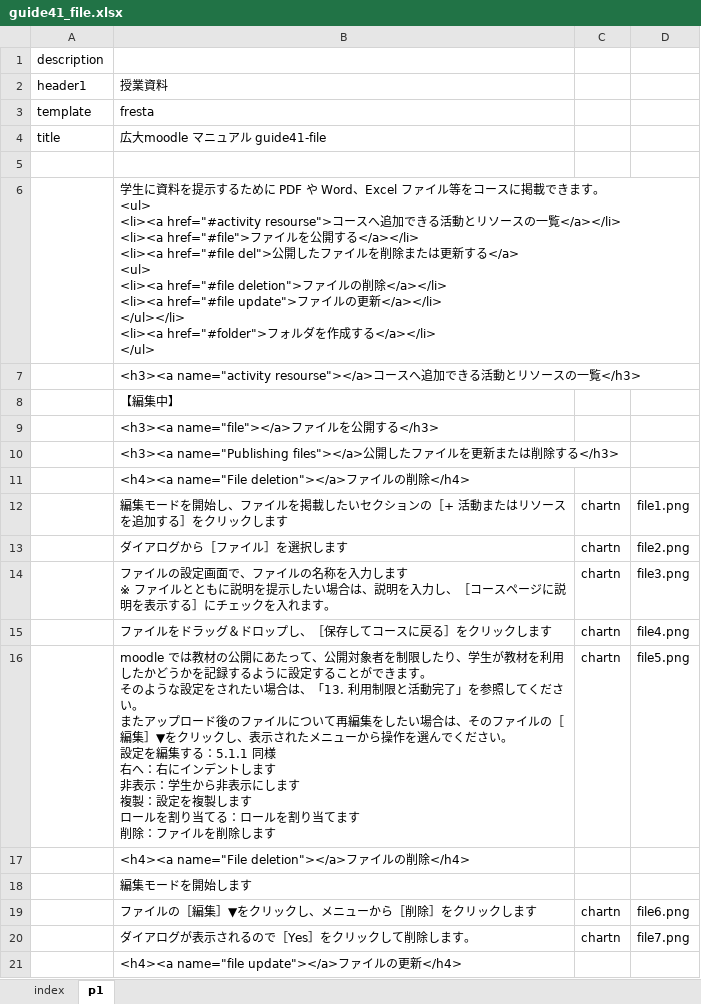
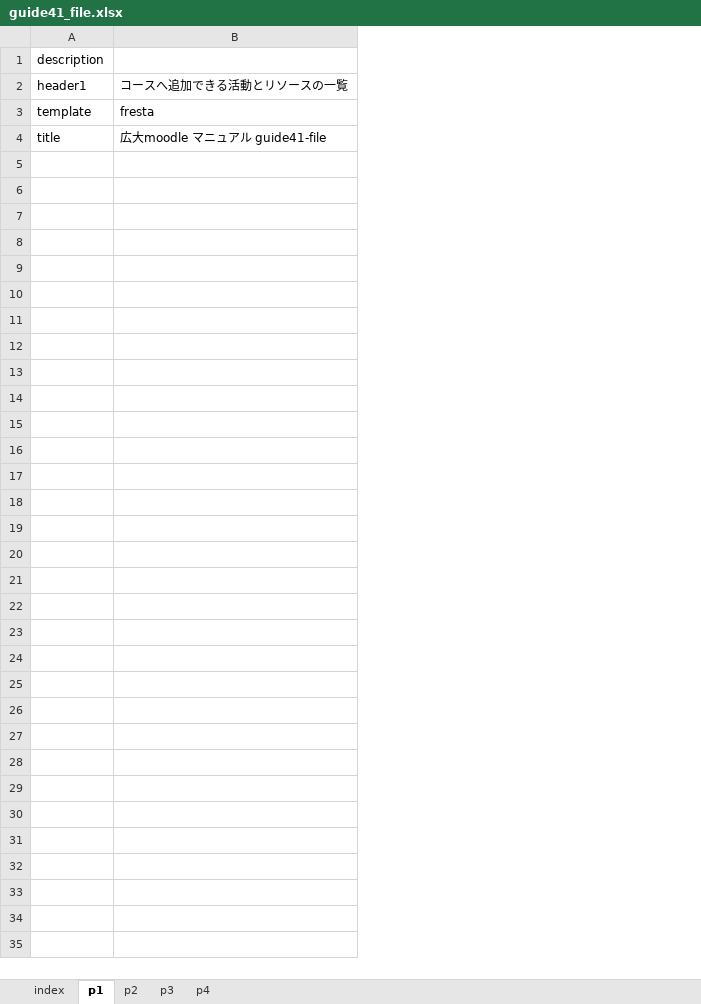
Before and after one commit to imc-lms-adm/support-vle-man, an Excel workbook: guide41_file.xlsx, sheet p1, drawn as a sheet; only a part is shown; values as stored, in another font and other column widths than the file's, no borders; removed rows and columns are numbered as before the commit, all else as after; ↵ is a line break in a cell; the diff covers the shown part only; the diff names each change by its address in the sheet, - before the commit and + after, or states it on an @@ line.

```diff
--- a/guide41_file.xlsx (sheet p1)
+++ b/guide41_file.xlsx (sheet p1)
+sheet tab: p2
+sheet tab: p3
+sheet tab: p4
-column B, rows 2-4: 授業資料 | fresta | 広大moodle マニュアル guide41-file
-column C, empty
-column D, empty
+column B, rows 2-4: コースへ追加できる活動とリソースの一覧 | fresta | 広大moodle マニュアル guide41-file
-row 5: (empty)
-row 6:  | 学生に資料を提示するために PDF や Word、Excel ファイル等をコースに掲載できます。 ↵ <ul> ↵ <li><a href="#activity resourse">コースへ追加できる活動とリソースの一覧</a></li> ↵ <li><a href="#file">ファイルを公開する</a></li> ↵ <li><a href="#file del">公開したファイルを削除または更新する</a> ↵ <ul> ↵ <li><a href="#file deletion">ファイルの削除</a></li> ↵ <li><a href="#file update">ファイルの更新</a></li> ↵ </ul></li> ↵ <li><a href="#folder">フォルダを作成する</a></li> ↵ </ul>
-row 7:  | <h3><a name="activity resourse"></a>コースへ追加できる活動とリソースの一覧</h3>
-row 8:  | 【編集中】
-row 9:  | <h3><a name="file"></a>ファイルを公開する</h3>
-row 10:  | <h3><a name="Publishing files"></a>公開したファイルを更新または削除する</h3>
-row 11:  | <h4><a name="File deletion"></a>ファイルの削除</h4>
-row 12:  | 編集モードを開始し、ファイルを掲載したいセクションの［+ 活動またはリソースを追加する］をクリックします | chartn | file1.png
-row 13:  | ダイアログから［ファイル］を選択します | chartn | file2.png
-row 14:  | ファイルの設定画面で、ファイルの名称を入力します ↵ ※ ファイルとともに説明を提示したい場合は、説明を入力し、［コースページに説明を表示する］にチェックを入れます。 | chartn | file3.png
-row 15:  | ファイルをドラッグ＆ドロップし、［保存してコースに戻る］をクリックします | chartn | file4.png
-row 16:  | moodle では教材の公開にあたって、公開対象者を制限したり、学生が教材を利用したかどうかを記録するように設定することができます。 ↵ そのような設定をされたい場合は、「13. 利用制限と活動完了」を参照してください。 ↵ またアップロード後のファイルについて再編集をしたい場合は、そのファイルの［編集］▼をクリックし、表示されたメニューから操作を選んでください。 ↵ 設定を編集する：5.1.1 同様 ↵ 右へ：右にインデントします ↵ 非表示：学生から非表示にします ↵ 複製：設定を複製します ↵ ロールを割り当てる：ロールを割り当てます ↵ 削除：ファイルを削除します | chartn | file5.png
-row 17:  | <h4><a name="File deletion"></a>ファイルの削除</h4>
-row 18:  | 編集モードを開始します
-row 19:  | ファイルの［編集］▼をクリックし、メニューから［削除］をクリックします | chartn | file6.png
-row 20:  | ダイアログが表示されるので［Yes］をクリックして削除します。 | chartn | file7.png
-row 21:  | <h4><a name="file update"></a>ファイルの更新</h4>
```
Also changed, not shown: 12 removed rows elsewhere in this sheet, guide41_feedback.xlsx, guide41_forum.xlsx, 7 other files.
